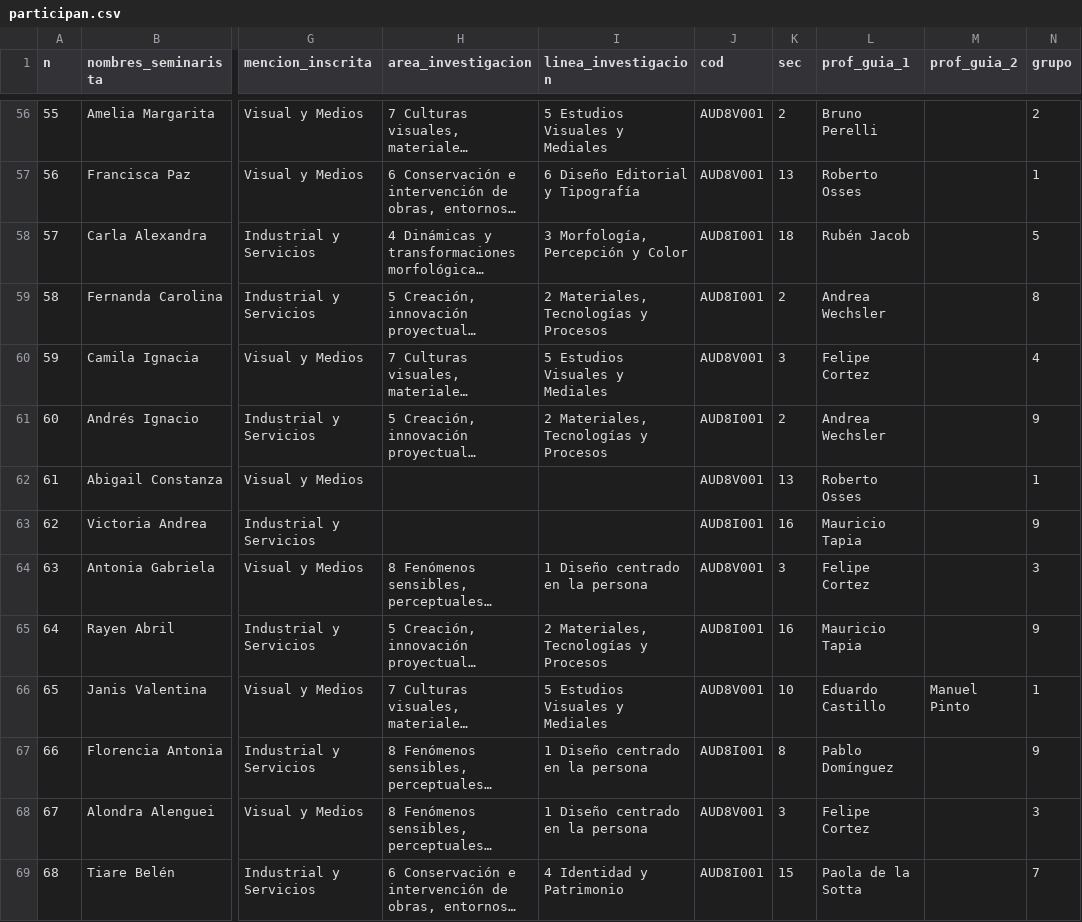
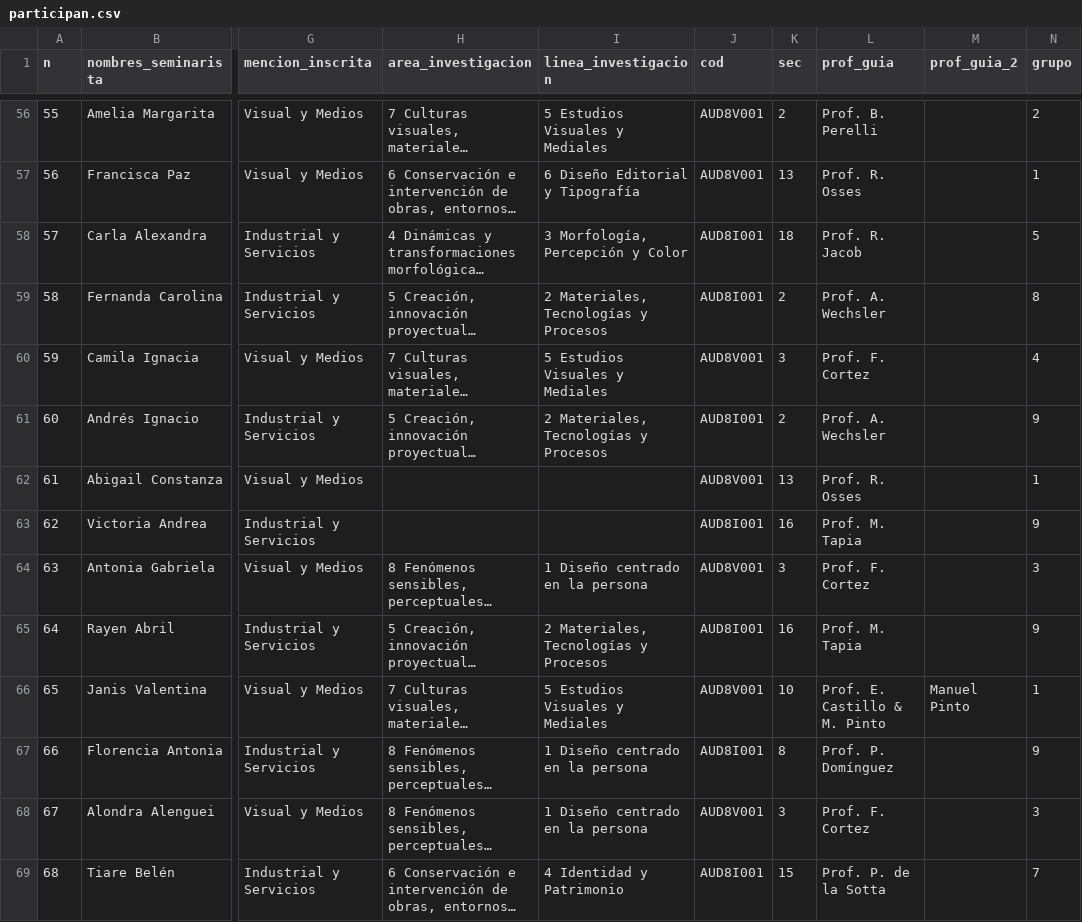
Before and after one commit to disenouchile/seminarios, a CSV file: participan.csv, drawn as a sheet; only a part is shown, gaps mark what is left out; long unchanged cells end in …; the diff covers the shown part only; the diff names each change by its address in the sheet, - before the commit and + after, or states it on an @@ line.

```diff
--- a/participan.csv
+++ b/participan.csv
-L1: prof_guia_1
+L1: prof_guia
-L56 (prof_guia): Bruno Perelli
+L56 (prof_guia): Prof. B. Perelli
-L57 (prof_guia): Roberto Osses
+L57 (prof_guia): Prof. R. Osses
-L58 (prof_guia): Rubén Jacob
+L58 (prof_guia): Prof. R. Jacob
-L59 (prof_guia): Andrea Wechsler
+L59 (prof_guia): Prof. A. Wechsler
-L60 (prof_guia): Felipe Cortez
+L60 (prof_guia): Prof. F. Cortez
-L61 (prof_guia): Andrea Wechsler
+L61 (prof_guia): Prof. A. Wechsler
-L62 (prof_guia): Roberto Osses
+L62 (prof_guia): Prof. R. Osses
-L63 (prof_guia): Mauricio Tapia
+L63 (prof_guia): Prof. M. Tapia
-L64 (prof_guia): Felipe Cortez
+L64 (prof_guia): Prof. F. Cortez
-L65 (prof_guia): Mauricio Tapia
+L65 (prof_guia): Prof. M. Tapia
-L66 (prof_guia): Eduardo Castillo
+L66 (prof_guia): Prof. E. Castillo & M. Pinto
-L67 (prof_guia): Pablo Domínguez
+L67 (prof_guia): Prof. P. Domínguez
-L68 (prof_guia): Felipe Cortez
+L68 (prof_guia): Prof. F. Cortez
-L69 (prof_guia): Paola de la Sotta
+L69 (prof_guia): Prof. P. de la Sotta
```
Also changed, not shown: 85 edited cells elsewhere in this file.
